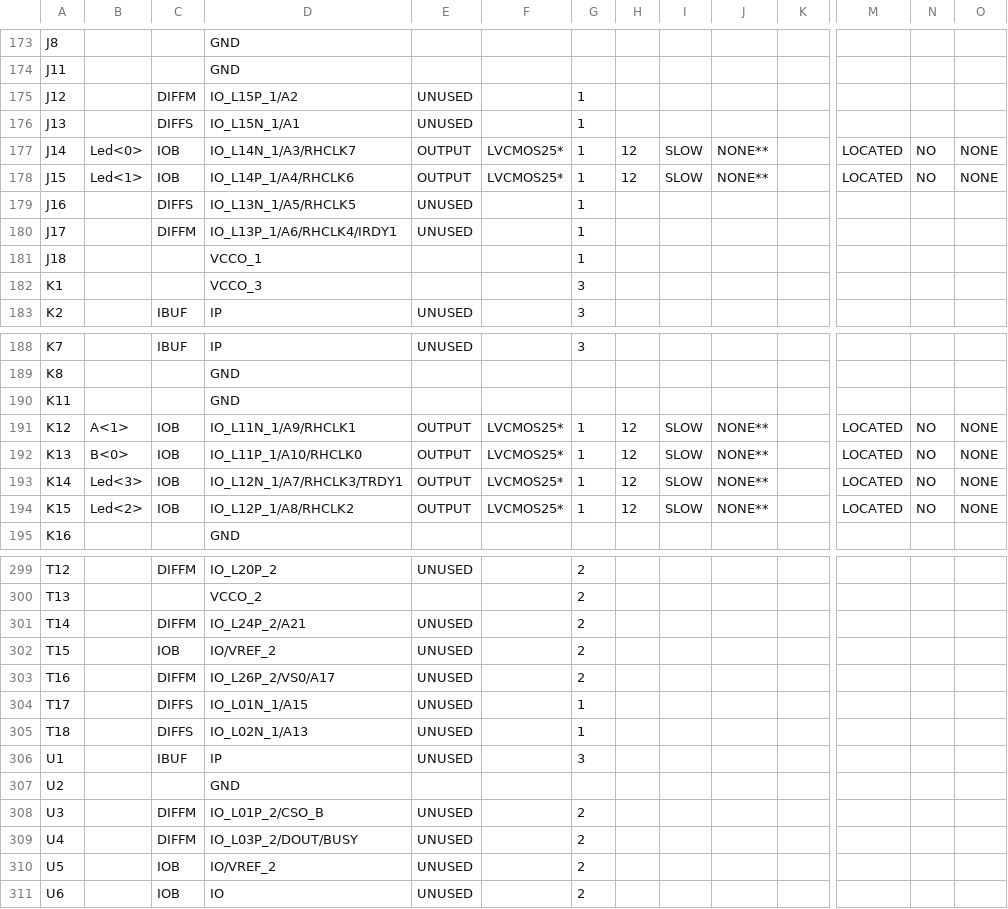
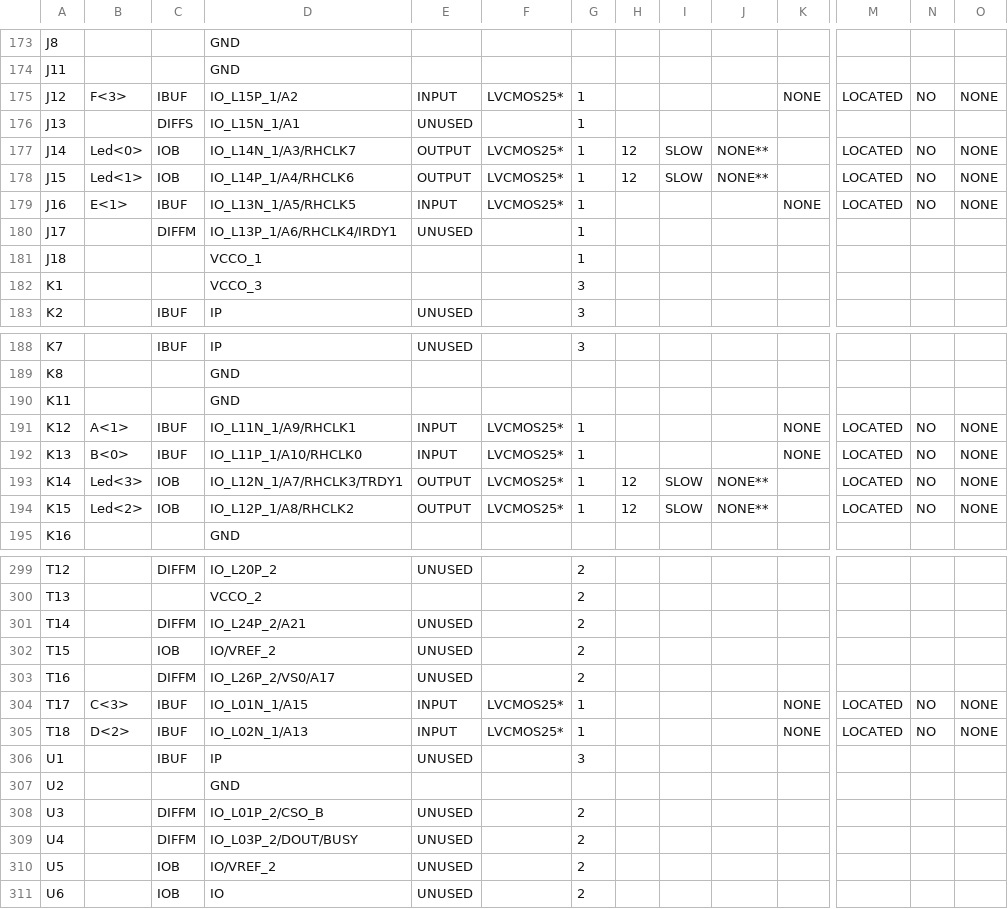
Before and after one commit to robinjanssens/VHDL-Mindstorm-NXT, a CSV file: main_pad.csv, drawn as a sheet; only a part is shown, gaps mark what is left out; the diff covers the shown part only; the diff names each change by its address in the sheet, - before the commit and + after, or states it on an @@ line.

```diff
--- a/main_pad.csv
+++ b/main_pad.csv
-B175: (empty)
+B175: F<3>
-C175: DIFFM
+C175: IBUF
-E175: UNUSED
+E175: INPUT
-F175: (empty)
+F175: LVCMOS25*
-K175: (empty)
+K175: NONE
-M175: (empty)
+M175: LOCATED
-N175: (empty)
+N175: NO
-O175: (empty)
+O175: NONE
-B179: (empty)
+B179: E<1>
-C179: DIFFS
+C179: IBUF
-E179: UNUSED
+E179: INPUT
-F179: (empty)
+F179: LVCMOS25*
-K179: (empty)
+K179: NONE
-M179: (empty)
+M179: LOCATED
-N179: (empty)
+N179: NO
-O179: (empty)
+O179: NONE
-C191:C192: IOB
+C191:C192: IBUF
-E191:E192: OUTPUT
+E191:E192: INPUT
-H191:H192: 12
+H191:H192: (empty)
-I191:I192: SLOW
+I191:I192: (empty)
-J191:J192: NONE**
+J191:J192: (empty)
-K191:K192: (empty)
+K191:K192: NONE
-B304: (empty)
+B304: C<3>
-C304:C305: DIFFS
+C304:C305: IBUF
-E304:E305: UNUSED
+E304:E305: INPUT
-F304:F305: (empty)
+F304:F305: LVCMOS25*
-K304:K305: (empty)
+K304:K305: NONE
-M304:M305: (empty)
+M304:M305: LOCATED
-N304:N305: (empty)
+N304:N305: NO
-O304:O305: (empty)
+O304:O305: NONE
-B305: (empty)
+B305: D<2>
```
Also changed, not shown: 124 edited cells elsewhere in this file, 54 other files.
